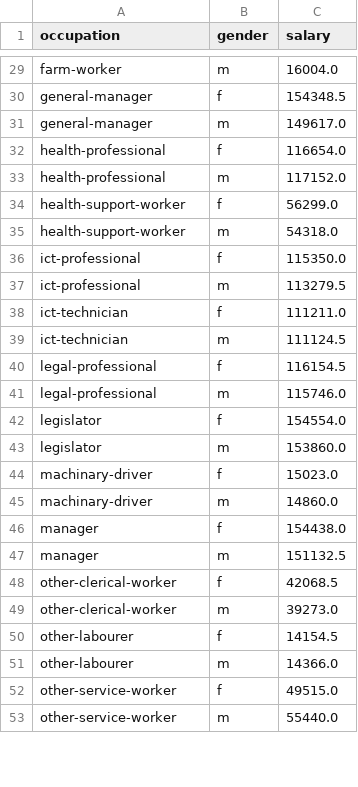
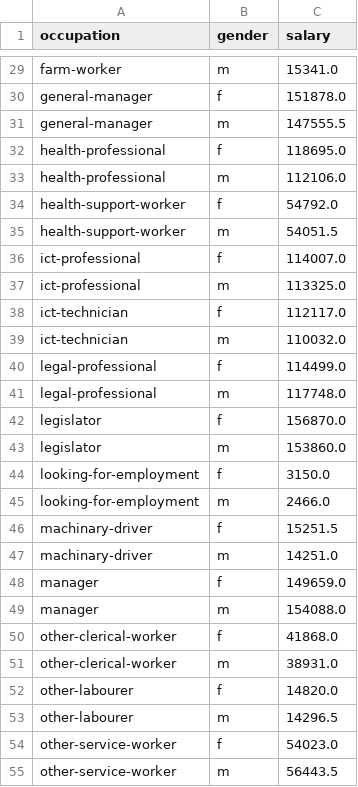
Before and after one commit to infinit3labs/8430-dw, a CSV file: education/median_salaries.csv, drawn as a sheet; only a part is shown, gaps mark what is left out; addresses are those after the commit; the diff covers the shown part only; the diff names each change by its address in the sheet, - before the commit and + after, or states it on an @@ line.

```diff
--- a/education/median_salaries.csv
+++ b/education/median_salaries.csv
-C29 (salary): 16004.0
+C29 (salary): 15341.0
-C30 (salary): 154348.5
+C30 (salary): 151878.0
-C31 (salary): 149617.0
+C31 (salary): 147555.5
-C32 (salary): 116654.0
+C32 (salary): 118695.0
-C33 (salary): 117152.0
+C33 (salary): 112106.0
-C34 (salary): 56299.0
+C34 (salary): 54792.0
-C35 (salary): 54318.0
+C35 (salary): 54051.5
-C36 (salary): 115350.0
+C36 (salary): 114007.0
-C37 (salary): 113279.5
+C37 (salary): 113325.0
-C38 (salary): 111211.0
+C38 (salary): 112117.0
-C39 (salary): 111124.5
+C39 (salary): 110032.0
-C40 (salary): 116154.5
+C40 (salary): 114499.0
-C41 (salary): 115746.0
+C41 (salary): 117748.0
-C42 (salary): 154554.0
+C42 (salary): 156870.0
+row 44: looking-for-employment | f | 3150.0
+row 45: looking-for-employment | m | 2466.0
-C46 (salary): 15023.0
+C46 (salary): 15251.5
-C47 (salary): 14860.0
+C47 (salary): 14251.0
-C48 (salary): 154438.0
+C48 (salary): 149659.0
-C49 (salary): 151132.5
+C49 (salary): 154088.0
-C50 (salary): 42068.5
+C50 (salary): 41868.0
-C51 (salary): 39273.0
+C51 (salary): 38931.0
-C52 (salary): 14154.5
+C52 (salary): 14820.0
-C53 (salary): 14366.0
+C53 (salary): 14296.5
-C54 (salary): 49515.0
+C54 (salary): 54023.0
-C55 (salary): 55440.0
+C55 (salary): 56443.5
```
Also changed, not shown: 3 added rows, 1 removed row and 42 edited cells elsewhere in this file, 9 other files.
